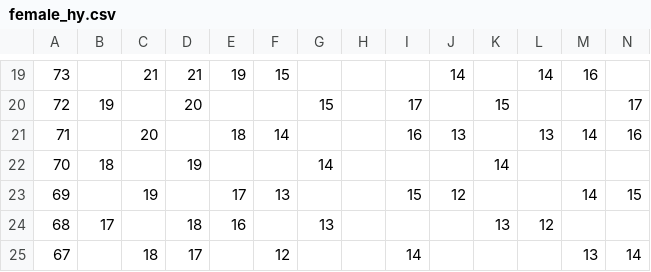
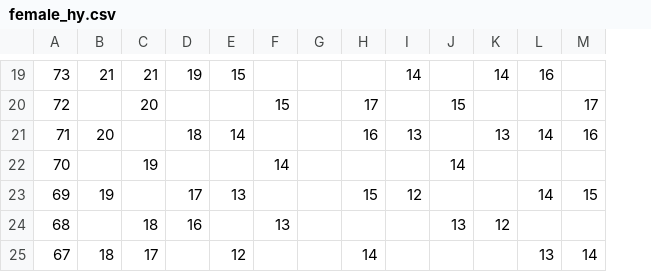
Before and after one commit to DCAN-Labs/score-conners-3, a CSV file: data/constant/parent/female_hy.csv, drawn as a sheet; only a part is shown, gaps mark what is left out; the diff covers the shown part only; the diff names each change by its address in the sheet, - before the commit and + after, or states it on an @@ line.

```diff
--- a/data/constant/parent/female_hy.csv
+++ b/data/constant/parent/female_hy.csv
-column G, rows 20-24: 15 |  | 14 |  | 13
-B19: (empty)
+B19: 21
-D19: 21
+D19: 19
-E19: 19
+E19: 15
-F19: 15
+F19: (empty)
-B20: 19
+B20: (empty)
-C20: (empty)
+C20: 20
-D20: 20
+D20: (empty)
-F20: (empty)
+F20: 15
-B21: (empty)
+B21: 20
-C21: 20
+C21: (empty)
-D21: (empty)
+D21: 18
-E21: 18
+E21: 14
-F21: 14
+F21: (empty)
-B22: 18
+B22: (empty)
-C22: (empty)
+C22: 19
-D22: 19
+D22: (empty)
-F22: (empty)
+F22: 14
-B23: (empty)
+B23: 19
-C23: 19
+C23: (empty)
-D23: (empty)
+D23: 17
-E23: 17
+E23: 13
-F23: 13
+F23: (empty)
-B24: 17
+B24: (empty)
-C24: (empty)
+C24: 18
-D24: 18
+D24: 16
-E24: 16
+E24: (empty)
-F24: (empty)
+F24: 13
-B25: (empty)
+B25: 18
-C25: 18
+C25: 17
-D25: 17
+D25: (empty)
-E25: (empty)
+E25: 12
-F25: 12
+F25: (empty)
```
Also changed, not shown: 1 removed row and 157 edited cells elsewhere in this file, data/constant/parent/female_in.csv, 1 other file.
